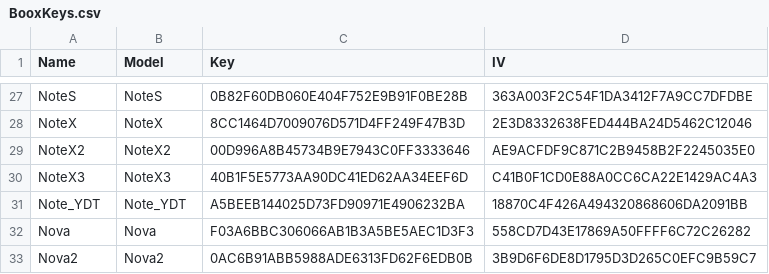
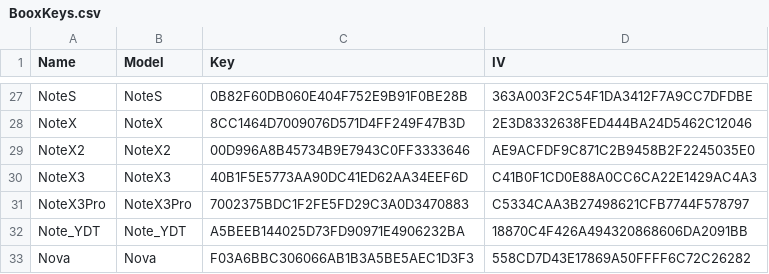
Before and after one commit to Hagb/decryptBooxUpdateUpx, a CSV file: BooxKeys.csv, drawn as a sheet; only a part is shown, gaps mark what is left out; the shorter side is filled out with more unchanged rows.

Commit message:
Update BooxKeys.csv
Verified on:
Model:  NoteX3Pro (Chinese)
Finger: Onyx/NoteX3Pro/NoteX3Pro:11/2024-05-15_18-13_3.5.2_50da13250/4785:user/release-keys
Link:   http://firmware.boox.com/69bbb781bafd4cf40dd27471d05eda9b/update.upx
Size:   1,759,239,875
MD5:    69bbb781bafd4cf40dd27471d05eda9b

```diff
--- a/BooxKeys.csv
+++ b/BooxKeys.csv
@@ -30,2 +30,3 @@ NoteX2,NoteX2,00D996A8B45734B9E7943C0FF3333646,AE9ACFDF9C871C2B9458B2F2245035E0
 NoteX3,NoteX3,40B1F5E5773AA90DC41ED62AA34EEF6D,C41B0F1CD0E88A0CC6CA22E1429AC4A3
+NoteX3Pro,NoteX3Pro,7002375BDC1F2FE5FD29C3A0D3470883,C5334CAA3B27498621CFB7744F578797
 Note_YDT,Note_YDT,A5BEEB144025D73FD90971E4906232BA,18870C4F426A494320868606DA2091BB
```
